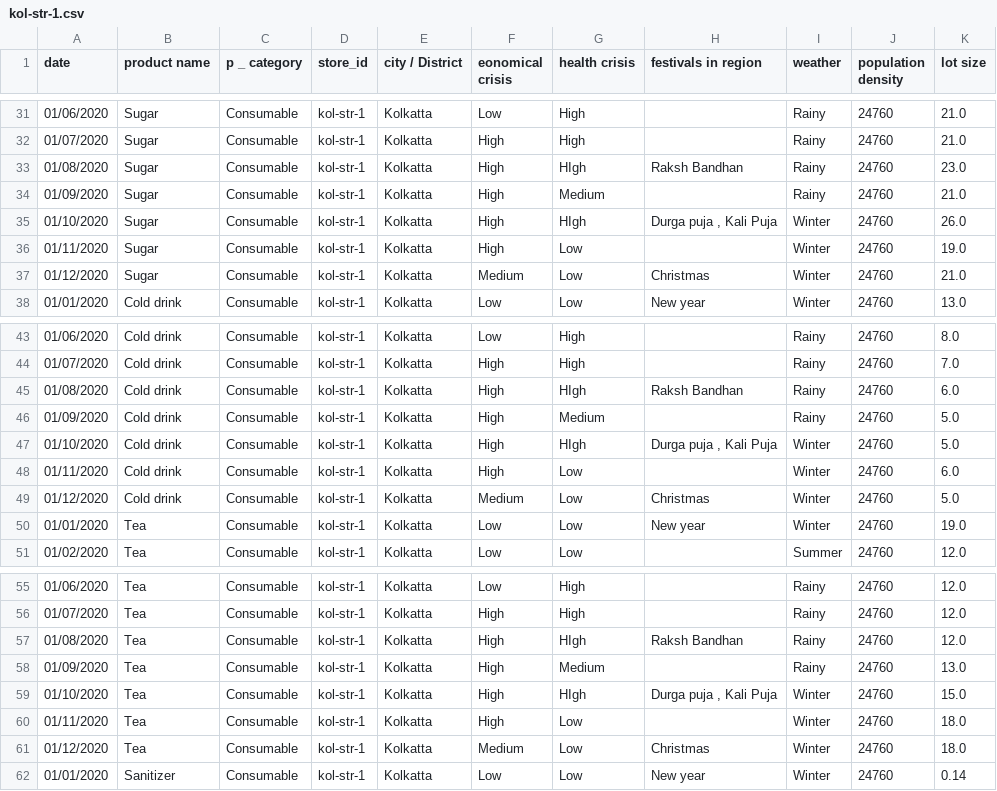
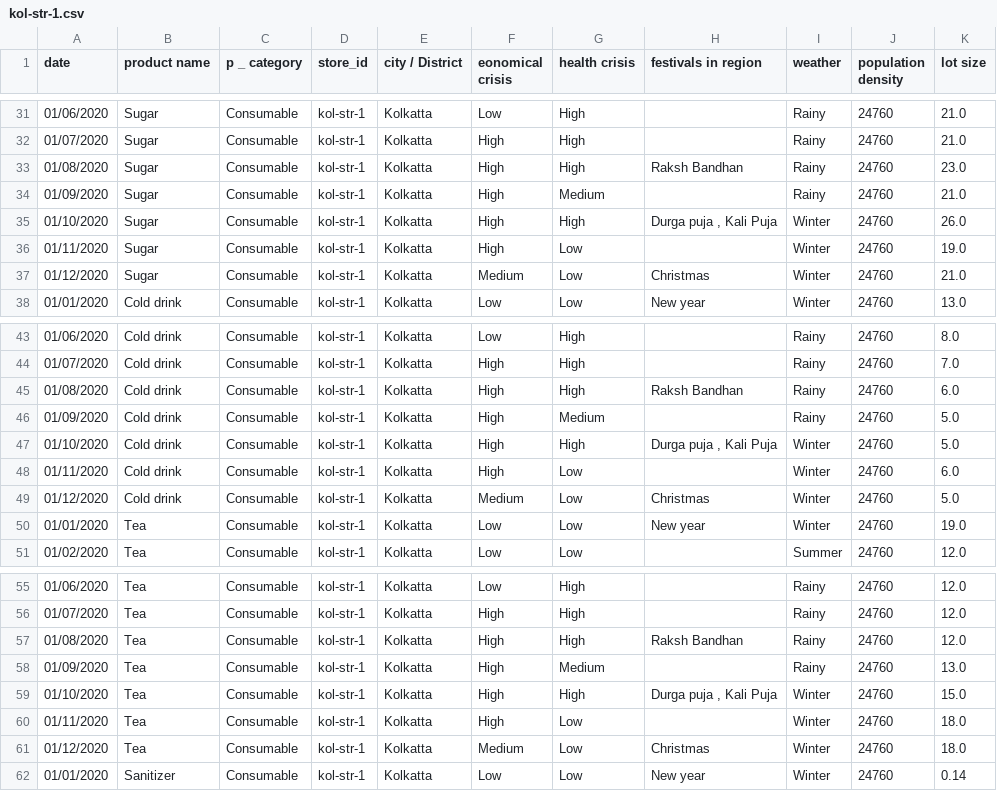
Before and after one commit to bhalgat20/Team-Homies-Innovation-Challenge6, a CSV file: data/store_data/kol-str-1.csv, drawn as a sheet; only a part is shown, gaps mark what is left out; the diff covers the shown part only.

```diff
--- a/data/store_data/kol-str-1.csv
+++ b/data/store_data/kol-str-1.csv
@@ -32,5 +32,5 @@ date,product name,p _ category,store_id,city / District ,eonomical crisis,health
 01/07/2020,Sugar,Consumable,kol-str-1,Kolkatta,High,High,,Rainy,24760,21.0
-01/08/2020,Sugar,Consumable,kol-str-1,Kolkatta,High,HIgh,Raksh Bandhan,Rainy,24760,23.0
+01/08/2020,Sugar,Consumable,kol-str-1,Kolkatta,High,High,Raksh Bandhan,Rainy,24760,23.0
 01/09/2020,Sugar,Consumable,kol-str-1,Kolkatta,High,Medium,,Rainy,24760,21.0
-01/10/2020,Sugar,Consumable,kol-str-1,Kolkatta,High,HIgh,"Durga puja , Kali Puja",Winter,24760,26.0
+01/10/2020,Sugar,Consumable,kol-str-1,Kolkatta,High,High,"Durga puja , Kali Puja",Winter,24760,26.0
 01/11/2020,Sugar,Consumable,kol-str-1,Kolkatta,High,Low,,Winter,24760,19.0
@@ -44,5 +44,5 @@ date,product name,p _ category,store_id,city / District ,eonomical crisis,health
 01/07/2020,Cold drink,Consumable,kol-str-1,Kolkatta,High,High,,Rainy,24760,7.0
-01/08/2020,Cold drink,Consumable,kol-str-1,Kolkatta,High,HIgh,Raksh Bandhan,Rainy,24760,6.0
+01/08/2020,Cold drink,Consumable,kol-str-1,Kolkatta,High,High,Raksh Bandhan,Rainy,24760,6.0
 01/09/2020,Cold drink,Consumable,kol-str-1,Kolkatta,High,Medium,,Rainy,24760,5.0
-01/10/2020,Cold drink,Consumable,kol-str-1,Kolkatta,High,HIgh,"Durga puja , Kali Puja",Winter,24760,5.0
+01/10/2020,Cold drink,Consumable,kol-str-1,Kolkatta,High,High,"Durga puja , Kali Puja",Winter,24760,5.0
 01/11/2020,Cold drink,Consumable,kol-str-1,Kolkatta,High,Low,,Winter,24760,6.0
@@ -56,5 +56,5 @@ date,product name,p _ category,store_id,city / District ,eonomical crisis,health
 01/07/2020,Tea,Consumable,kol-str-1,Kolkatta,High,High,,Rainy,24760,12.0
-01/08/2020,Tea,Consumable,kol-str-1,Kolkatta,High,HIgh,Raksh Bandhan,Rainy,24760,12.0
+01/08/2020,Tea,Consumable,kol-str-1,Kolkatta,High,High,Raksh Bandhan,Rainy,24760,12.0
 01/09/2020,Tea,Consumable,kol-str-1,Kolkatta,High,Medium,,Rainy,24760,13.0
-01/10/2020,Tea,Consumable,kol-str-1,Kolkatta,High,HIgh,"Durga puja , Kali Puja",Winter,24760,15.0
+01/10/2020,Tea,Consumable,kol-str-1,Kolkatta,High,High,"Durga puja , Kali Puja",Winter,24760,15.0
 01/11/2020,Tea,Consumable,kol-str-1,Kolkatta,High,Low,,Winter,24760,18.0
```
Also changed, not shown: 36 edited cells elsewhere in this file, data/store_data/kol-str-2.csv, data/store_data/mum-str-1.csv, 7 other files.
